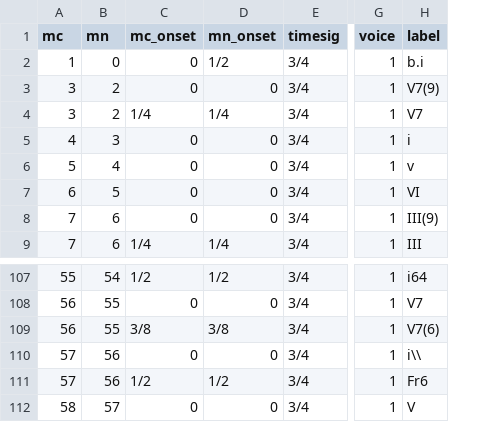
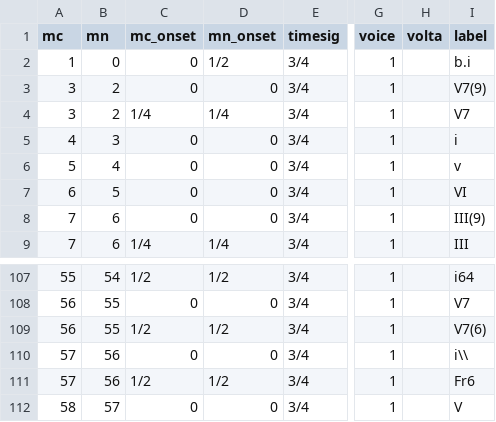
Before and after one commit to DCMLab/chopin_mazurkas, a TSV file: harmonies/BI105-2op30-2.tsv, drawn as a sheet; only a part is shown, gaps mark what is left out; the diff names each change by its address in the sheet, - before the commit and + after, or states it on an @@ line.

```diff
--- a/harmonies/BI105-2op30-2.tsv
+++ b/harmonies/BI105-2op30-2.tsv
+column H (volta), empty
-C109 (mc_onset): 3/8
+C109 (mc_onset): 1/2
-D109 (mn_onset): 3/8
+D109 (mn_onset): 1/2
```
Also changed, not shown: measures/BI105-2op30-2.tsv, notes/BI105-2op30-2.tsv, 1 other file.
